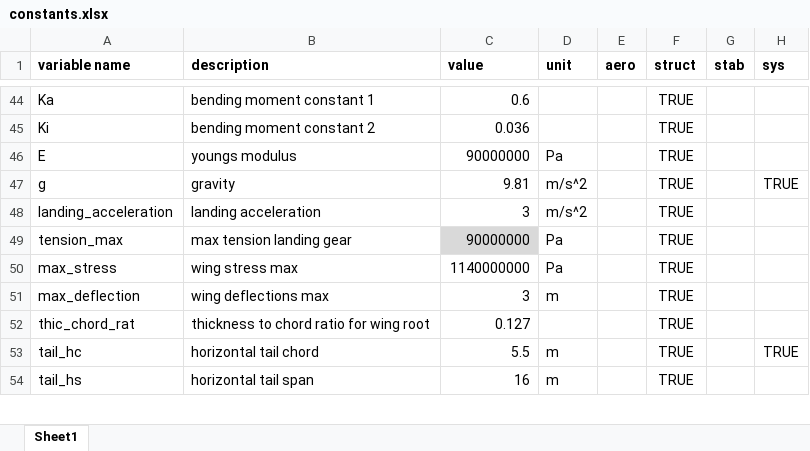
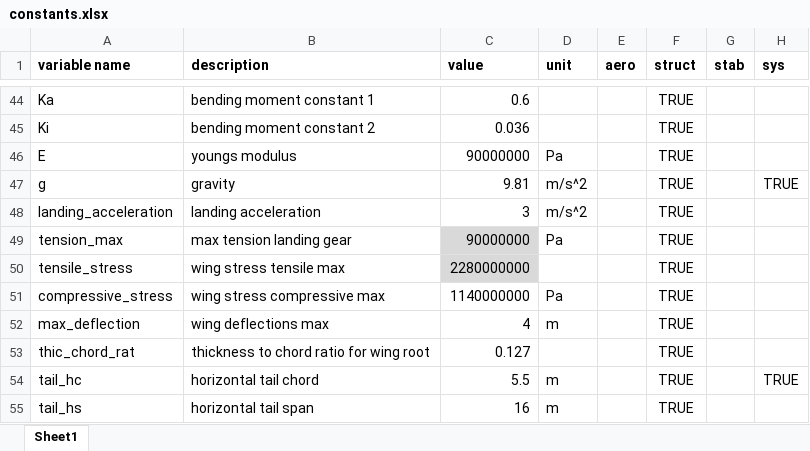
Before and after one commit to engineerjai/MDOHPCA, an Excel workbook: constants.xlsx, sheet Sheet1, drawn as a sheet; only a part is shown, gaps mark what is left out; values as stored, in another font and other column widths than the file's, no borders; conditional formats and table styles not drawn; addresses are those after the commit; the diff names each change by its address in the sheet, - before the commit and + after, or states it on an @@ line.

Commit message:
Add files via upload
added more structures data

```diff
--- a/constants.xlsx (sheet Sheet1)
+++ b/constants.xlsx (sheet Sheet1)
+row 50: tensile_stress | wing stress tensile max | 2280000000 |  |  | TRUE
-A51 (variable name): max_stress
+A51 (variable name): compressive_stress
-B51 (description): wing stress max
+B51 (description): wing stress compressive max
-C52 (value): 3
+C52 (value): 4
```
